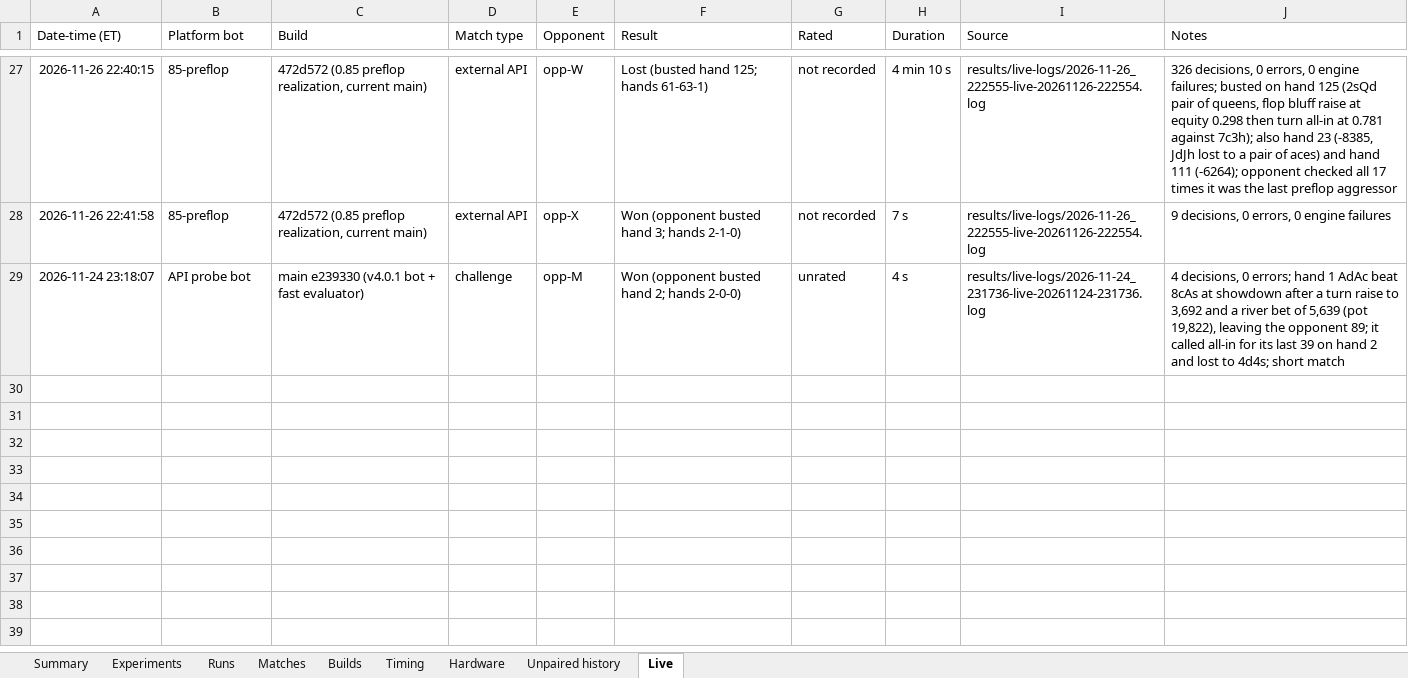
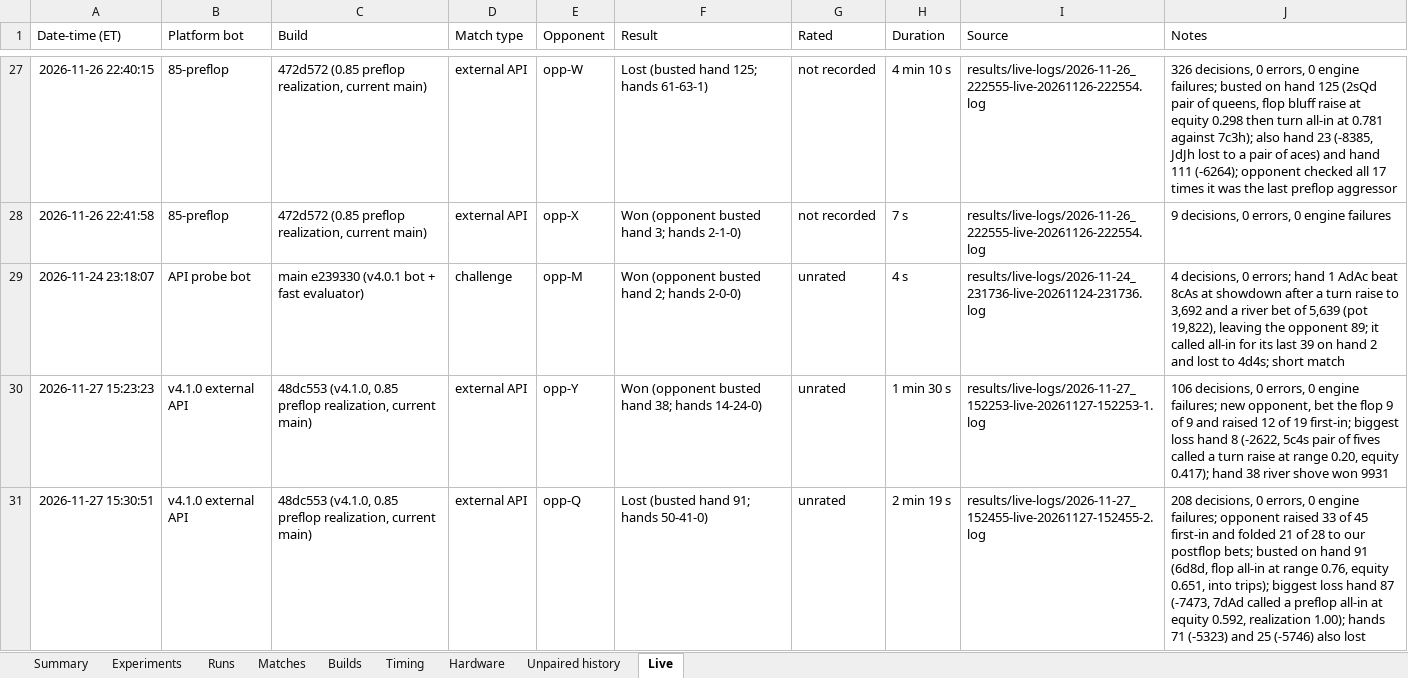
Before and after one commit to yashlad1/pokercpp, an Excel workbook: results/eval-log.xlsx, sheet Live, drawn as a sheet; only a part is shown, gaps mark what is left out; values as stored, in another font and other column widths than the file's, no borders; the diff names each change by its address in the sheet, - before the commit and + after, or states it on an @@ line.

Commit message:
results: live v4.1.0 matches, 27 Nov
Two live matches (1 won, 1 lost, 129 hands), analysis note, leak metrics script, two Live rows.

```diff
--- a/results/eval-log.xlsx (sheet Live)
+++ b/results/eval-log.xlsx (sheet Live)
+row 30: 2026-11-27 15:23:23 | v4.1.0 external API | 48dc553 (v4.1.0, 0.85 preflop realization, current main) | external API | opp-Y | Won (opponent busted hand 38; hands 14-24-0) | unrated | 1 min 30 s | results/live-logs/2026-11-27_152253-live-20261127-152253-1.log | 106 decisions, 0 errors, 0 engine failures; new opponent, bet the flop 9 of 9 and raised 12 of 19 first-in; biggest loss hand 8 (-2622, 5c4s pair of fives called a turn raise at range 0.20, equity 0.417); hand 38 river shove won 9931
+row 31: 2026-11-27 15:30:51 | v4.1.0 external API | 48dc553 (v4.1.0, 0.85 preflop realization, current main) | external API | opp-Q | Lost (busted hand 91; hands 50-41-0) | unrated | 2 min 19 s | results/live-logs/2026-11-27_152455-live-20261127-152455-2.log | 208 decisions, 0 errors, 0 engine failures; opponent raised 33 of 45 first-in and folded 21 of 28 to our postflop bets; busted on hand 91 (6d8d, flop all-in at range 0.76, equity 0.651, into trips); biggest loss hand 87 (-7473, 7dAd called a preflop all-in at equity 0.592, realization 1.00); hands 71 (-5323) and 25 (-5746) also lost
```
Also changed, not shown: 4 other files.
